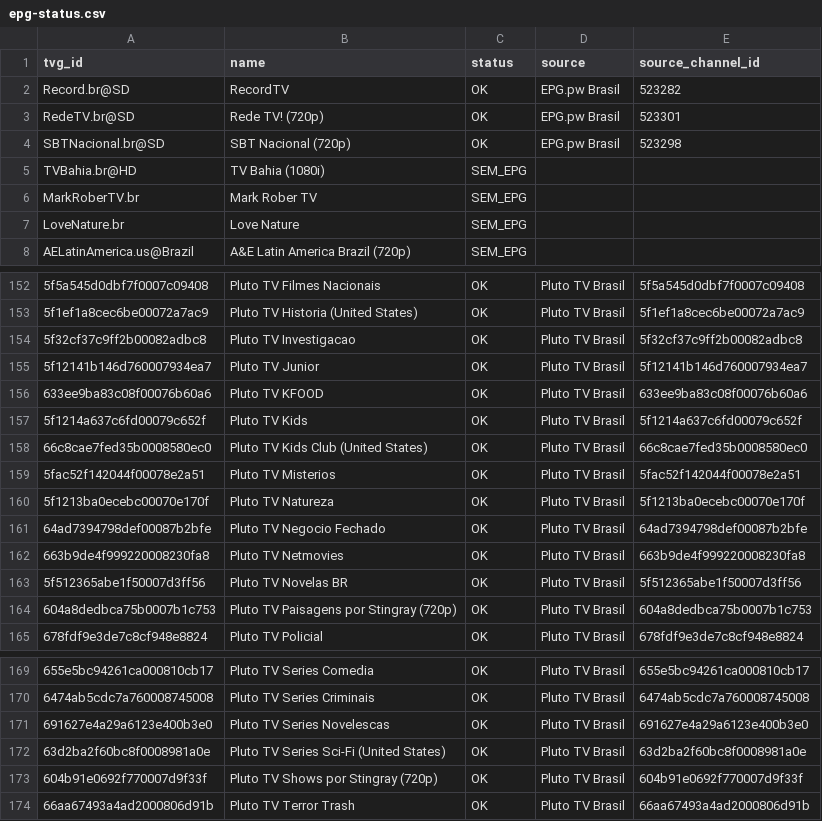
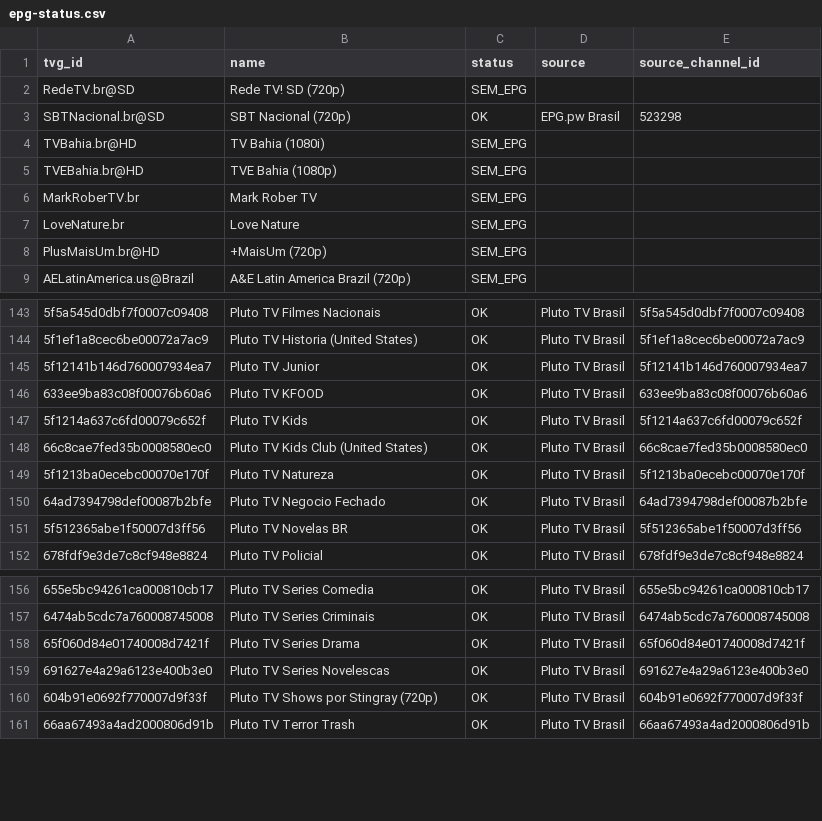
Before and after one commit to feijaum/iptv, a CSV file: epg-status.csv, drawn as a sheet; only a part is shown, gaps mark what is left out; removed rows and columns are numbered as before the commit, all else as after; the diff covers the shown part only; the diff names each change by its address in the sheet, - before the commit and + after, or states it on an @@ line.

```diff
--- a/epg-status.csv
+++ b/epg-status.csv
-row 2: Record.br@SD | RecordTV | OK | EPG.pw Brasil | 523282
-B2 (name): Rede TV! (720p)
+B2 (name): Rede TV! SD (720p)
-C2 (status): OK
+C2 (status): SEM_EPG
-D2 (source): EPG.pw Brasil
+D2 (source): (empty)
-E2 (source_channel_id): 523301
+E2 (source_channel_id): (empty)
+row 5: TVEBahia.br@HD | TVE Bahia (1080p) | SEM_EPG
+row 8: PlusMaisUm.br@HD | +MaisUm (720p) | SEM_EPG
-row 154: 5f32cf37c9ff2b00082adbc8 | Pluto TV Investigacao | OK | Pluto TV Brasil | 5f32cf37c9ff2b00082adbc8
-row 159: 5fac52f142044f00078e2a51 | Pluto TV Misterios | OK | Pluto TV Brasil | 5fac52f142044f00078e2a51
-row 162: 663b9de4f999220008230fa8 | Pluto TV Netmovies | OK | Pluto TV Brasil | 663b9de4f999220008230fa8
-row 164: 604a8dedbca75b0007b1c753 | Pluto TV Paisagens por Stingray (720p) | OK | Pluto TV Brasil | 604a8dedbca75b0007b1c753
+row 158: 65f060d84e01740008d7421f | Pluto TV Series Drama | OK | Pluto TV Brasil | 65f060d84e01740008d7421f
-row 172: 63d2ba2f60bc8f0008981a0e | Pluto TV Series Sci-Fi (United States) | OK | Pluto TV Brasil | 63d2ba2f60bc8f0008981a0e
```
Also changed, not shown: 7 added rows, 16 removed rows and 3 edited cells elsewhere in this file, playback-audit.csv, 3 other files.
